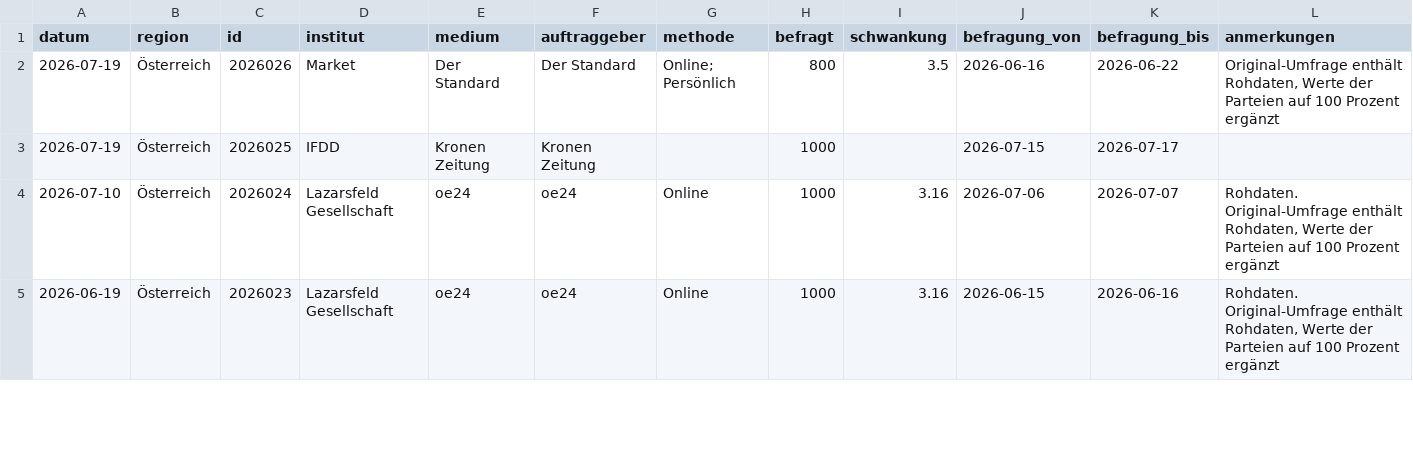
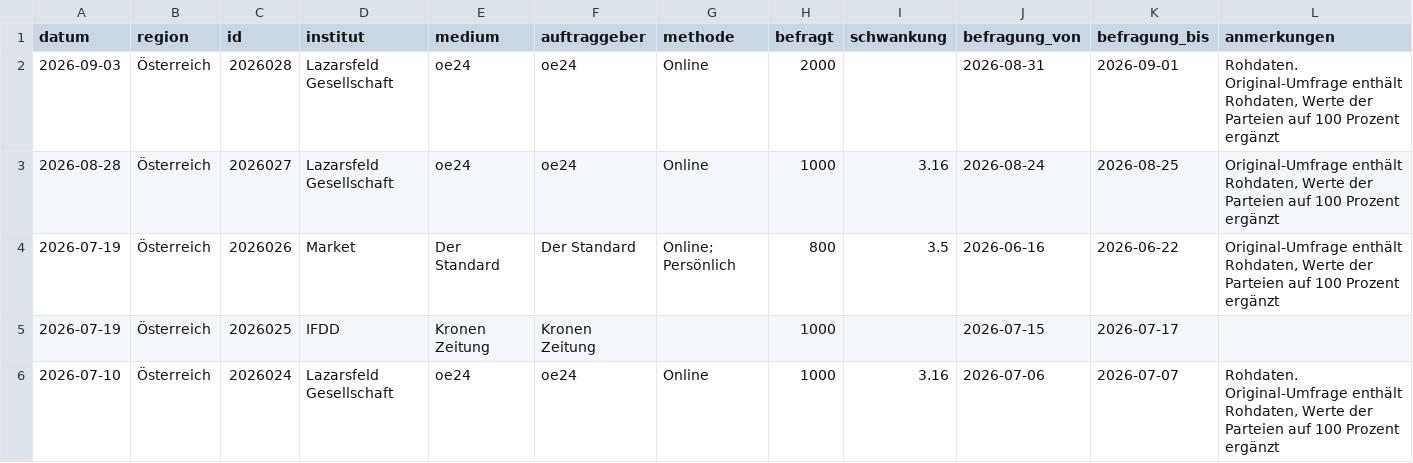
Before and after one commit to dstDatenjournalismus/2024-umfragentracker, a CSV file: output/data/kanzlerfrage/kanzlerfrage.csv, drawn as a sheet; only a part is shown; the shorter side is filled out with more unchanged rows; rows hold the shown columns only; the diff names each change by its address in the sheet, - before the commit and + after, or states it on an @@ line.

```diff
--- a/output/data/kanzlerfrage/kanzlerfrage.csv
+++ b/output/data/kanzlerfrage/kanzlerfrage.csv
+row 2: 2026-09-03 | Österreich | 2026028 | Lazarsfeld Gesellschaft | oe24 | oe24 | Online | 2000 |  | 2026-08-31 | 2026-09-01 | Rohdaten. Original-Umfrage enthält Rohdaten, Werte der Parteien auf 100 Prozent ergänzt
+row 3: 2026-08-28 | Österreich | 2026027 | Lazarsfeld Gesellschaft | oe24 | oe24 | Online | 1000 | 3.16 | 2026-08-24 | 2026-08-25 | Original-Umfrage enthält Rohdaten, Werte der Parteien auf 100 Prozent ergänzt
```
Also changed, not shown: output/data/sonntagsfrage/sonntagsfrage.csv, 1 other file.
